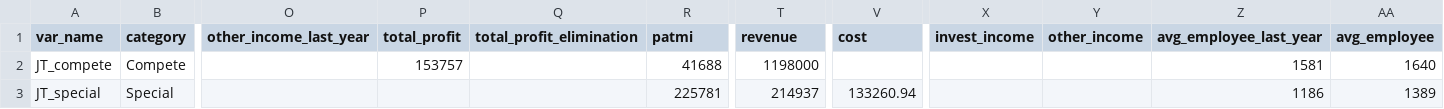
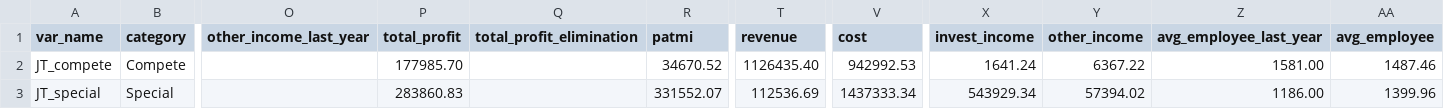
Before and after one commit to alpertSnow/wage_package_estimation, a CSV file: inputs.csv, drawn as a sheet; only a part is shown, gaps mark what is left out; the diff names each change by its address in the sheet, - before the commit and + after, or states it on an @@ line.

```diff
--- a/inputs.csv
+++ b/inputs.csv
-P2 (total_profit): 153757
+P2 (total_profit): 177985.70
-R2 (patmi): 41688
+R2 (patmi): 34670.52
-T2 (revenue): 1198000
+T2 (revenue): 1126435.40
-V2 (cost): (empty)
+V2 (cost): 942992.53
-X2 (invest_income): (empty)
+X2 (invest_income): 1641.24
-Y2 (other_income): (empty)
+Y2 (other_income): 6367.22
-Z2 (avg_employee_last_year): 1581
+Z2 (avg_employee_last_year): 1581.00
-AA2 (avg_employee): 1640
+AA2 (avg_employee): 1487.46
-P3 (total_profit): (empty)
+P3 (total_profit): 283860.83
-R3 (patmi): 225781
+R3 (patmi): 331552.07
-T3 (revenue): 214937
+T3 (revenue): 112536.69
-V3 (cost): 133260.94
+V3 (cost): 1437333.34
-X3 (invest_income): (empty)
+X3 (invest_income): 543929.34
-Y3 (other_income): (empty)
+Y3 (other_income): 57394.02
-Z3 (avg_employee_last_year): 1186
+Z3 (avg_employee_last_year): 1186.00
-AA3 (avg_employee): 1389
+AA3 (avg_employee): 1399.96
```
Also changed, not shown: 1 other file.
